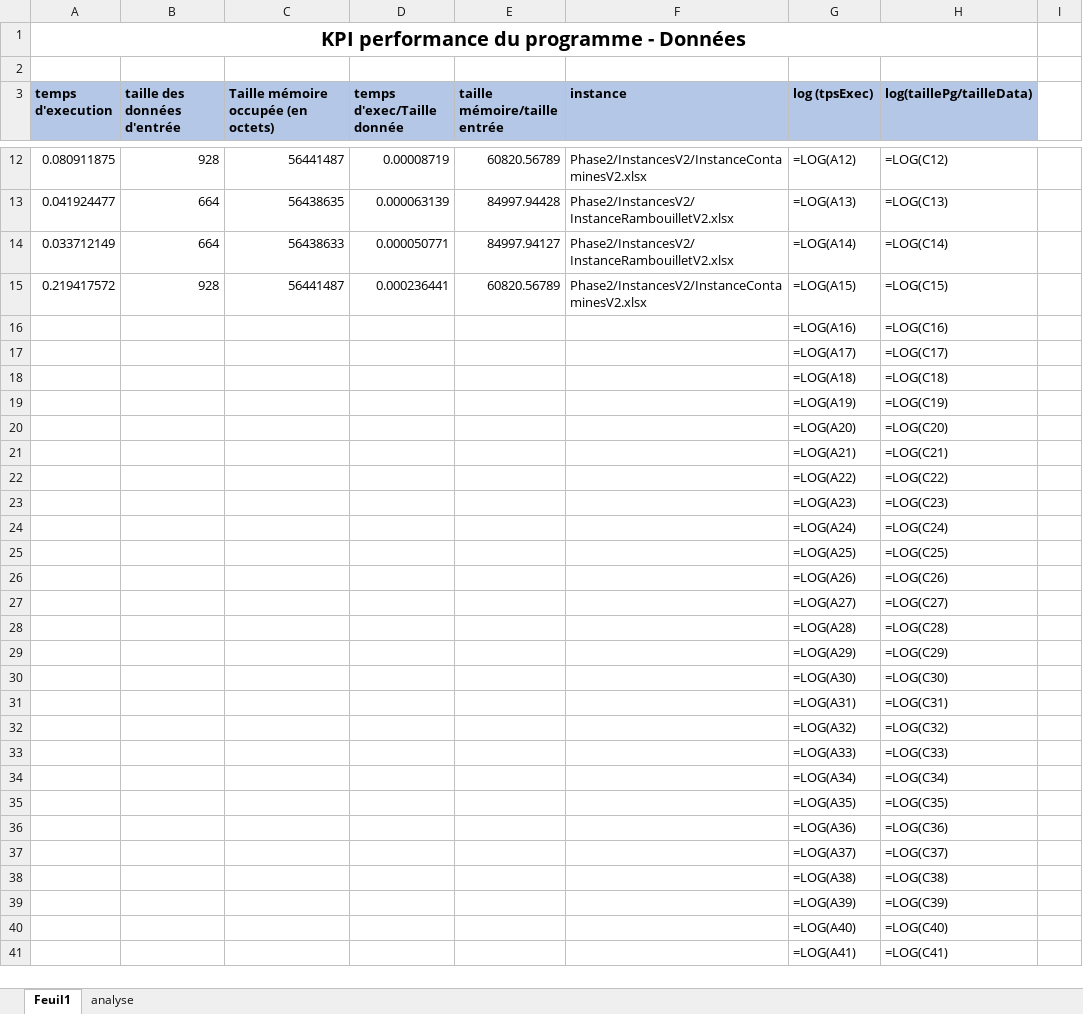
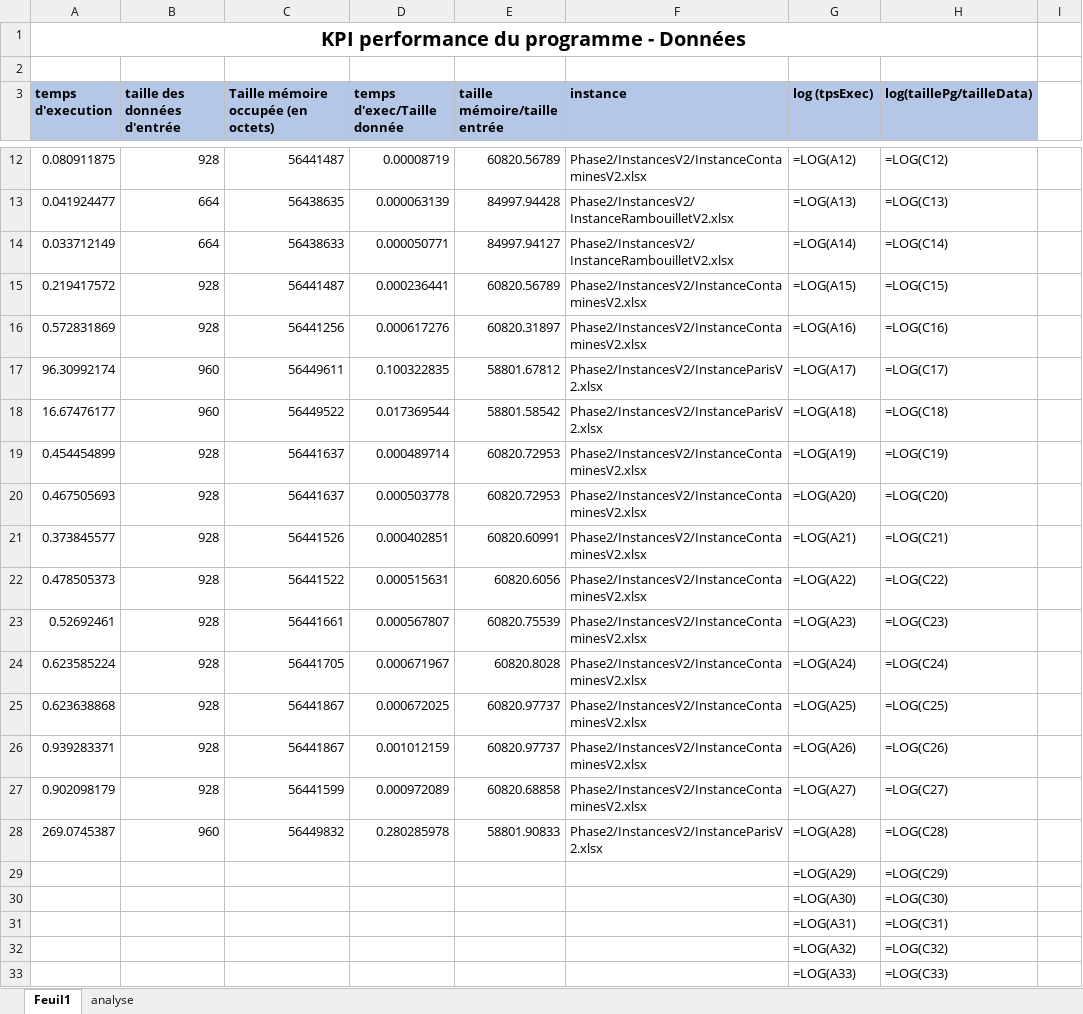
Before and after one commit to arwen-c/TSP-Gurobi, an Excel workbook: performance2.xlsx, sheet Feuil1, drawn as a sheet; only a part is shown, gaps mark what is left out; the shorter side is filled out with more unchanged rows; values as stored, in another font and other column widths than the file's, no borders; formulas without a stored value are shown as written; removed rows and columns are numbered as before the commit, all else as after; the diff names each change by its address in the sheet, - before the commit and + after, or states it on an @@ line.

```diff
--- a/performance2.xlsx (sheet Feuil1)
+++ b/performance2.xlsx (sheet Feuil1)
-row 16:  |  |  |  |  |  | =LOG(A16) | =LOG(C16)
-row 17:  |  |  |  |  |  | =LOG(A17) | =LOG(C17)
-row 18:  |  |  |  |  |  | =LOG(A18) | =LOG(C18)
-row 19:  |  |  |  |  |  | =LOG(A19) | =LOG(C19)
-row 20:  |  |  |  |  |  | =LOG(A20) | =LOG(C20)
-row 21:  |  |  |  |  |  | =LOG(A21) | =LOG(C21)
-row 22:  |  |  |  |  |  | =LOG(A22) | =LOG(C22)
-row 23:  |  |  |  |  |  | =LOG(A23) | =LOG(C23)
-row 24:  |  |  |  |  |  | =LOG(A24) | =LOG(C24)
-row 25:  |  |  |  |  |  | =LOG(A25) | =LOG(C25)
-row 26:  |  |  |  |  |  | =LOG(A26) | =LOG(C26)
-row 27:  |  |  |  |  |  | =LOG(A27) | =LOG(C27)
-row 28:  |  |  |  |  |  | =LOG(A28) | =LOG(C28)
+row 16: 0.572831869 | 928 | 56441256 | 0.000617276 | 60820.31897 | Phase2/InstancesV2/InstanceContaminesV2.xlsx | =LOG(A16) | =LOG(C16)
+row 17: 96.30992174 | 960 | 56449611 | 0.100322835 | 58801.67812 | Phase2/InstancesV2/InstanceParisV2.xlsx | =LOG(A17) | =LOG(C17)
+row 18: 16.67476177 | 960 | 56449522 | 0.017369544 | 58801.58542 | Phase2/InstancesV2/InstanceParisV2.xlsx | =LOG(A18) | =LOG(C18)
+row 19: 0.454454899 | 928 | 56441637 | 0.000489714 | 60820.72953 | Phase2/InstancesV2/InstanceContaminesV2.xlsx | =LOG(A19) | =LOG(C19)
+row 20: 0.467505693 | 928 | 56441637 | 0.000503778 | 60820.72953 | Phase2/InstancesV2/InstanceContaminesV2.xlsx | =LOG(A20) | =LOG(C20)
+row 21: 0.373845577 | 928 | 56441526 | 0.000402851 | 60820.60991 | Phase2/InstancesV2/InstanceContaminesV2.xlsx | =LOG(A21) | =LOG(C21)
+row 22: 0.478505373 | 928 | 56441522 | 0.000515631 | 60820.6056 | Phase2/InstancesV2/InstanceContaminesV2.xlsx | =LOG(A22) | =LOG(C22)
+row 23: 0.52692461 | 928 | 56441661 | 0.000567807 | 60820.75539 | Phase2/InstancesV2/InstanceContaminesV2.xlsx | =LOG(A23) | =LOG(C23)
+row 24: 0.623585224 | 928 | 56441705 | 0.000671967 | 60820.8028 | Phase2/InstancesV2/InstanceContaminesV2.xlsx | =LOG(A24) | =LOG(C24)
+row 25: 0.623638868 | 928 | 56441867 | 0.000672025 | 60820.97737 | Phase2/InstancesV2/InstanceContaminesV2.xlsx | =LOG(A25) | =LOG(C25)
+row 26: 0.939283371 | 928 | 56441867 | 0.001012159 | 60820.97737 | Phase2/InstancesV2/InstanceContaminesV2.xlsx | =LOG(A26) | =LOG(C26)
+row 27: 0.902098179 | 928 | 56441599 | 0.000972089 | 60820.68858 | Phase2/InstancesV2/InstanceContaminesV2.xlsx | =LOG(A27) | =LOG(C27)
+row 28: 269.0745387 | 960 | 56449832 | 0.280285978 | 58801.90833 | Phase2/InstancesV2/InstanceParisV2.xlsx | =LOG(A28) | =LOG(C28)
```
Also changed, not shown: 6 other files.
